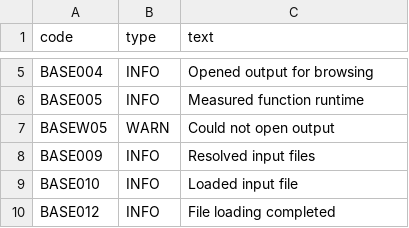
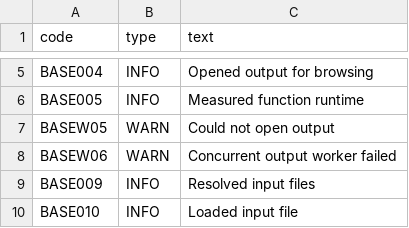
Before and after one commit to Yaniv1/BaseApp, a CSV file: docs/message_codes/base.csv, drawn as a sheet; only a part is shown, gaps mark what is left out; the shorter side is filled out with more unchanged rows; the diff names each change by its address in the sheet, - before the commit and + after, or states it on an @@ line.

Commit message:
[BaseApp] [BASE-TASK-260604-0002] [6.1.11.3, 6.1.11.9] Concurrent output storage via ThreadPoolExecutor (v26.06.04.03)

```diff
--- a/docs/message_codes/base.csv
+++ b/docs/message_codes/base.csv
+row 8: BASEW06 | WARN | Concurrent output worker failed
```
Also changed, not shown: 12 other files.
